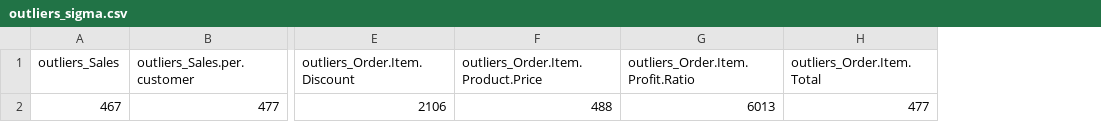
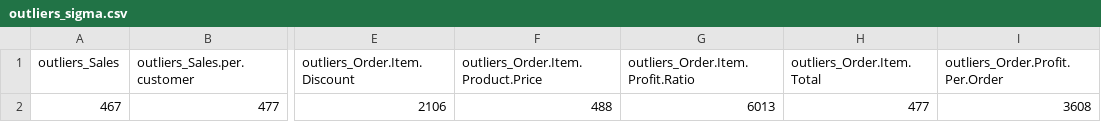
Before and after one commit to psykoss/Supply_Chain_Optimization, a CSV file: outliers_sigma.csv, drawn as a sheet; only a part is shown, gaps mark what is left out; the diff names each change by its address in the sheet, - before the commit and + after, or states it on an @@ line.

```diff
--- a/outliers_sigma.csv
+++ b/outliers_sigma.csv
+column I (outliers_Order.Profit.Per.Order), row 2: 3608
```
Also changed, not shown: outliers_iqr.csv, skewness.csv, 11 other files.
